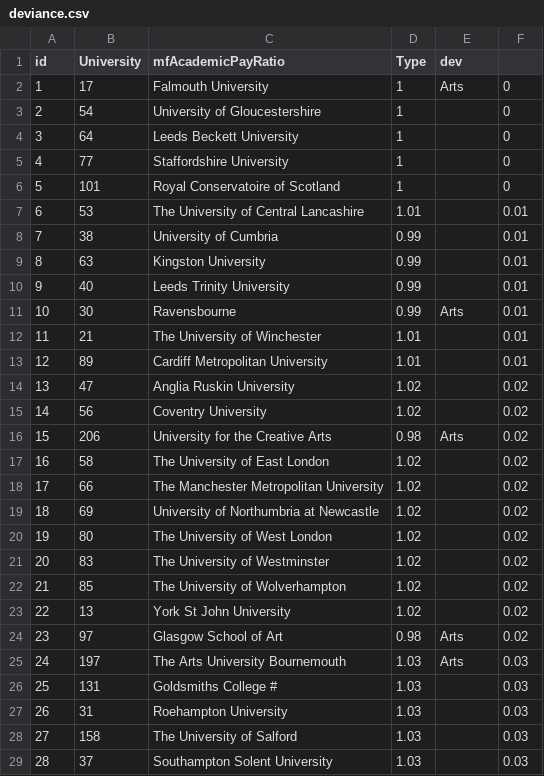
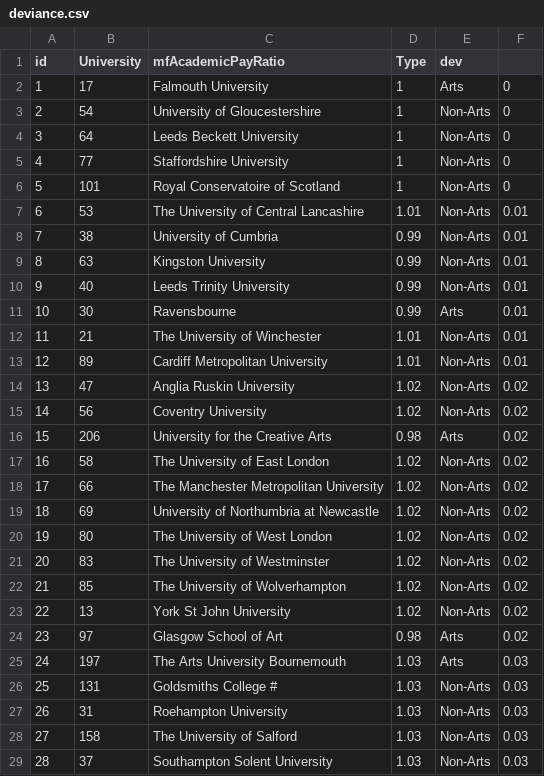
Before and after one commit to mbh038/Debs, a CSV file: deviance.csv, drawn as a sheet; only a part is shown; the diff covers the shown part only.

```diff
--- a/deviance.csv
+++ b/deviance.csv
@@ -2,28 +2,28 @@
 "1",17,"Falmouth University",1,"Arts",0
-"2",54,"University of Gloucestershire",1,"",0
-"3",64,"Leeds Beckett University",1,"",0
-"4",77,"Staffordshire University",1,"",0
-"5",101,"Royal Conservatoire of Scotland",1,"",0
-"6",53,"The University of Central Lancashire",1.01,"",0.01
-"7",38,"University of Cumbria",0.99,"",0.01
-"8",63,"Kingston University",0.99,"",0.01
-"9",40,"Leeds Trinity University",0.99,"",0.01
+"2",54,"University of Gloucestershire",1,"Non-Arts",0
+"3",64,"Leeds Beckett University",1,"Non-Arts",0
+"4",77,"Staffordshire University",1,"Non-Arts",0
+"5",101,"Royal Conservatoire of Scotland",1,"Non-Arts",0
+"6",53,"The University of Central Lancashire",1.01,"Non-Arts",0.01
+"7",38,"University of Cumbria",0.99,"Non-Arts",0.01
+"8",63,"Kingston University",0.99,"Non-Arts",0.01
+"9",40,"Leeds Trinity University",0.99,"Non-Arts",0.01
 "10",30,"Ravensbourne",0.99,"Arts",0.01
-"11",21,"The University of Winchester",1.01,"",0.01
-"12",89,"Cardiff Metropolitan University",1.01,"",0.01
-"13",47,"Anglia Ruskin University",1.02,"",0.02
-"14",56,"Coventry University",1.02,"",0.02
+"11",21,"The University of Winchester",1.01,"Non-Arts",0.01
+"12",89,"Cardiff Metropolitan University",1.01,"Non-Arts",0.01
+"13",47,"Anglia Ruskin University",1.02,"Non-Arts",0.02
+"14",56,"Coventry University",1.02,"Non-Arts",0.02
 "15",206,"University for the Creative Arts",0.98,"Arts",0.02
-"16",58,"The University of East London",1.02,"",0.02
-"17",66,"The Manchester Metropolitan University",1.02,"",0.02
-"18",69,"University of Northumbria at Newcastle",1.02,"",0.02
-"19",80,"The University of West London",1.02,"",0.02
-"20",83,"The University of Westminster",1.02,"",0.02
-"21",85,"The University of Wolverhampton",1.02,"",0.02
-"22",13,"York St John University",1.02,"",0.02
+"16",58,"The University of East London",1.02,"Non-Arts",0.02
+"17",66,"The Manchester Metropolitan University",1.02,"Non-Arts",0.02
+"18",69,"University of Northumbria at Newcastle",1.02,"Non-Arts",0.02
+"19",80,"The University of West London",1.02,"Non-Arts",0.02
+"20",83,"The University of Westminster",1.02,"Non-Arts",0.02
+"21",85,"The University of Wolverhampton",1.02,"Non-Arts",0.02
+"22",13,"York St John University",1.02,"Non-Arts",0.02
 "23",97,"Glasgow School of Art",0.98,"Arts",0.02
 "24",197,"The Arts University Bournemouth",1.03,"Arts",0.03
-"25",131,"Goldsmiths College #",1.03,"",0.03
-"26",31,"Roehampton University",1.03,"",0.03
-"27",158,"The University of Salford",1.03,"",0.03
-"28",37,"Southampton Solent University",1.03,"",0.03
+"25",131,"Goldsmiths College #",1.03,"Non-Arts",0.03
+"26",31,"Roehampton University",1.03,"Non-Arts",0.03
+"27",158,"The University of Salford",1.03,"Non-Arts",0.03
+"28",37,"Southampton Solent University",1.03,"Non-Arts",0.03
```
Also changed, not shown: 1 added row and 123 edited cells elsewhere in this file, academicPay.csv, 4 other files.
